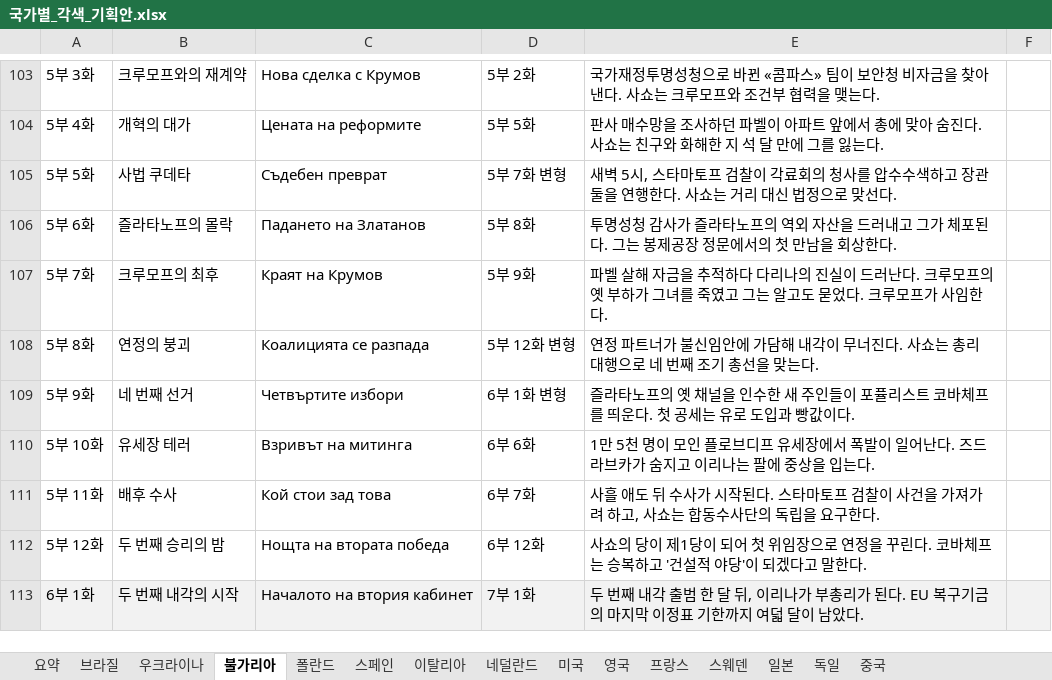
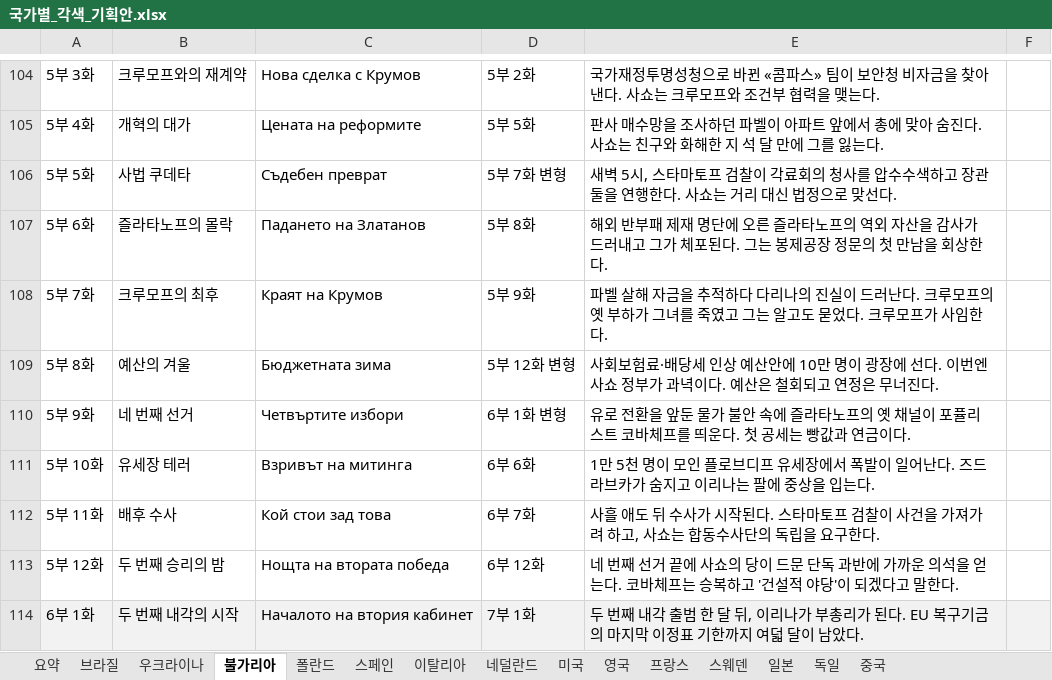
Before and after one commit to svetsvet1982/Spanish_Madrid, an Excel workbook: 기획안/국가별_각색_기획안.xlsx, sheet 불가리아, drawn as a sheet; only a part is shown, gaps mark what is left out; values as stored, in another font and other column widths than the file's, no borders; addresses are those after the commit; the diff covers the shown part only; the diff names each change by its address in the sheet, - before the commit and + after, or states it on an @@ line.

```diff
--- a/기획안/국가별_각색_기획안.xlsx (sheet 불가리아)
+++ b/기획안/국가별_각색_기획안.xlsx (sheet 불가리아)
-E107: 투명성청 감사가 즐라타노프의 역외 자산을 드러내고 그가 체포된다. 그는 봉제공장 정문에서의 첫…
+E107: 해외 반부패 제재 명단에 오른 즐라타노프의 역외 자산을 감사가 드러내고 그가 체포된다. 그는 봉제공장 정문의 첫…
-B109: 연정의 붕괴
+B109: 예산의 겨울
-C109: Коалицията се разпада
+C109: Бюджетната зима
-E109: 연정 파트너가 불신임안에 가담해 내각이 무너진다. 사쇼는 총리 대행으로 네 번째 조기 총선을 맞는다.
+E109: 사회보험료·배당세 인상 예산안에 10만 명이 광장에 선다. 이번엔 사쇼 정부가 과녁이다. 예산은 철회되고 연정은 무너진다.
-E110: 즐라타노프의 옛 채널을 인수한 새 주인들이 포퓰리스트 코바체프를 띄운다. 첫 공세는 유로 도입과 빵값이다.
+E110: 유로 전환을 앞둔 물가 불안 속에 즐라타노프의 옛 채널이 포퓰리스트 코바체프를 띄운다. 첫 공세는 빵값과 연금이다.
-E113: 사쇼의 당이 제1당이 되어 첫 위임장으로 연정을 꾸린다. 코바…
+E113: 네 번째 선거 끝에 사쇼의 당이 드문 단독 과반에 가까운 의석을 얻는다. 코바…
```
Also changed, not shown: 1 added row and 19 edited cells elsewhere in this sheet, sheet 우크라이나, sheet 폴란드, sheet 네덜란드, sheet 이탈리아, sheet 스페인, sheet 브라질, 8 more sheets.
